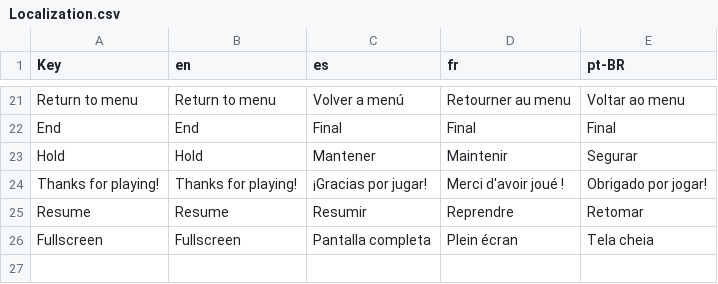
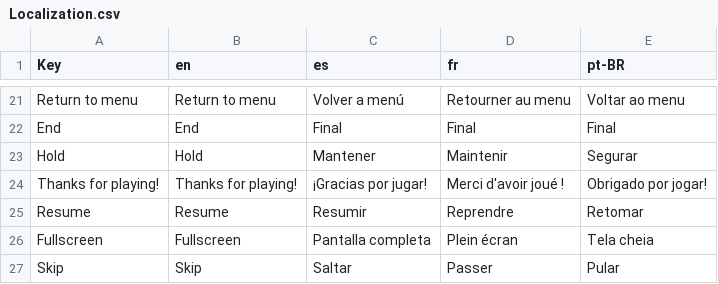
Before and after one commit to Blamcho/where-is-my-wife, a CSV file: Where_Is_My_Wife/Assets/Resources/Localization.csv, drawn as a sheet; only a part is shown, gaps mark what is left out; the diff names each change by its address in the sheet, - before the commit and + after, or states it on an @@ line.

Commit message:
Skip storyboard animations prompt

```diff
--- a/Where_Is_My_Wife/Assets/Resources/Localization.csv
+++ b/Where_Is_My_Wife/Assets/Resources/Localization.csv
+row 27: Skip | Skip | Saltar | Passer | Pular
```
Also changed, not shown: 9 other files.
